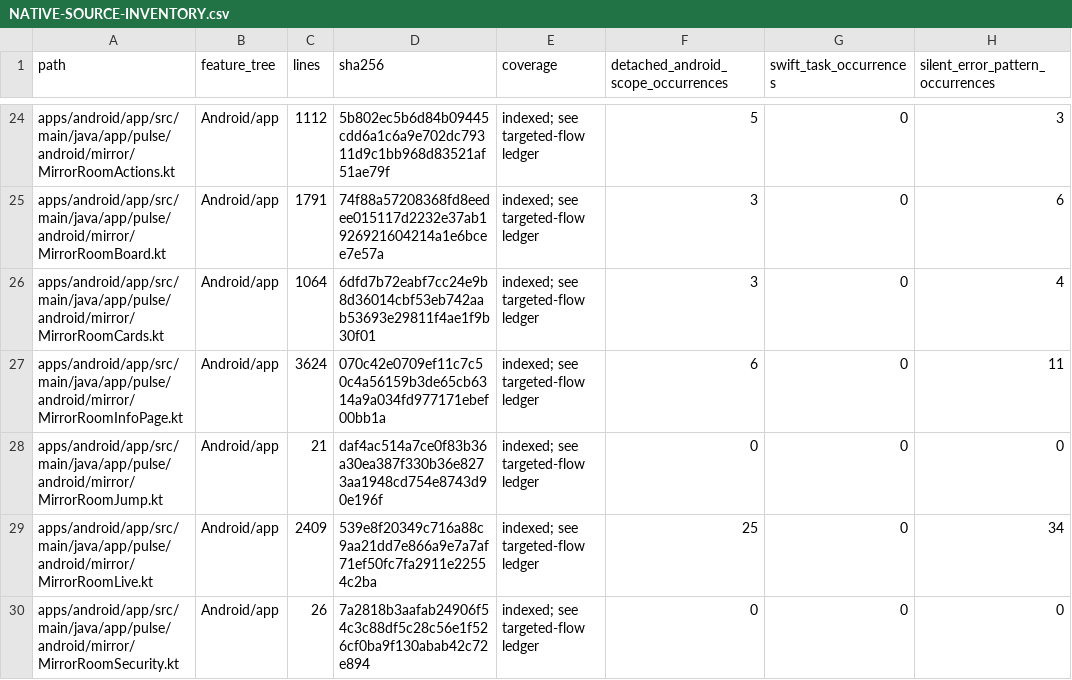
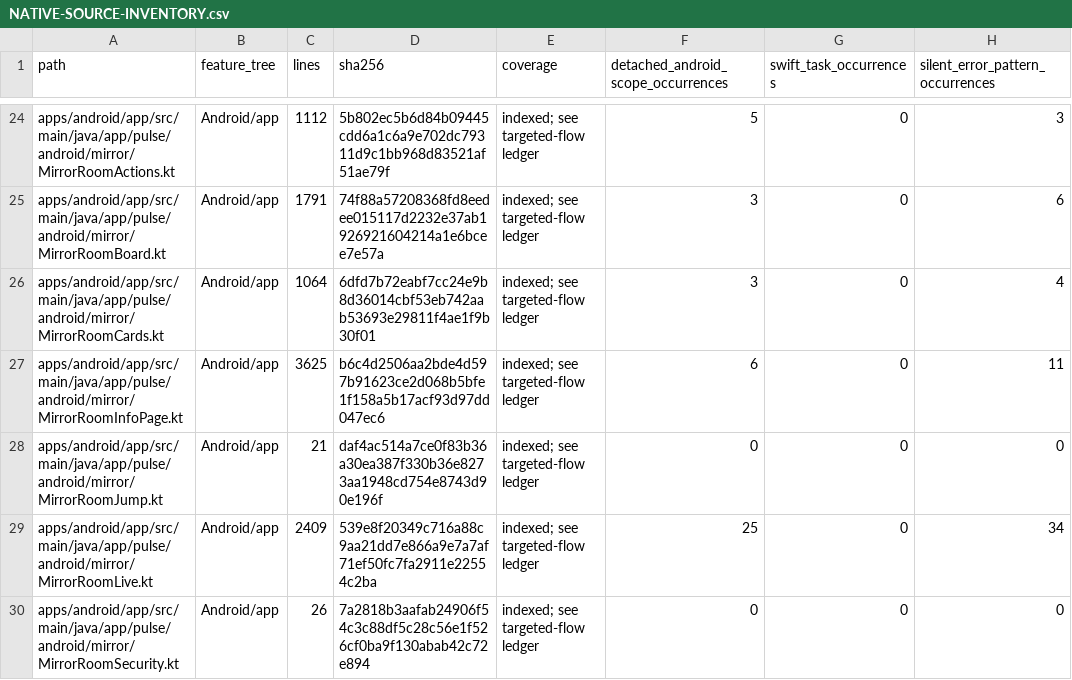
Before and after one commit to GrapseeAgency/the-mystrious-chat-app, a CSV file: docs/NATIVE-SOURCE-INVENTORY.csv, drawn as a sheet; only a part is shown, gaps mark what is left out; the diff covers the shown part only; the diff names each change by its address in the sheet, - before the commit and + after, or states it on an @@ line.

```diff
--- a/docs/NATIVE-SOURCE-INVENTORY.csv
+++ b/docs/NATIVE-SOURCE-INVENTORY.csv
-C27 (lines): 3624
+C27 (lines): 3625
-D27 (sha256): 070c42e0709ef11c7c50c4a56159b3de65cb6314a9a034fd977171ebef00bb1a
+D27 (sha256): b6c4d2506aa2bde4d597b91623ce2d068b5bfe1f158a5b17acf93d97dd047ec6
```
Also changed, not shown: 1 added row and 8 edited cells elsewhere in this file, 16 other files.
